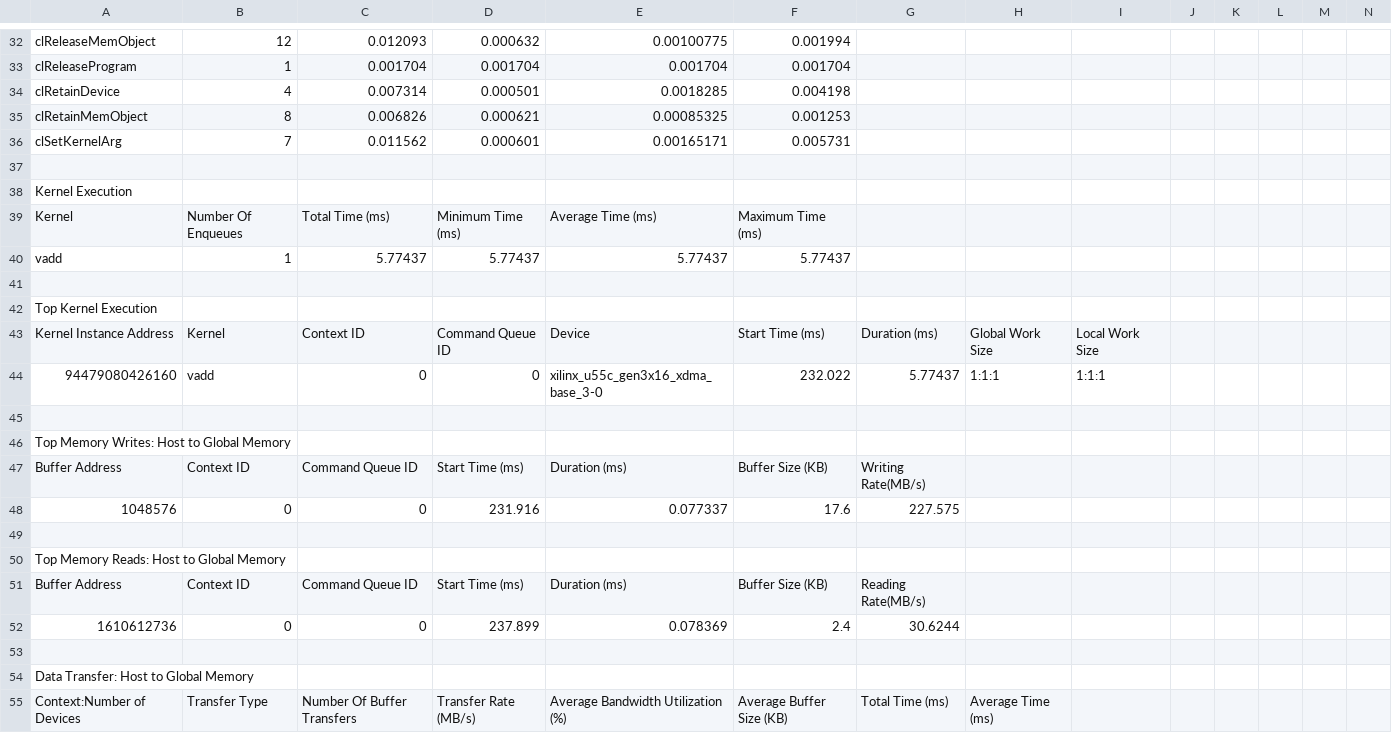
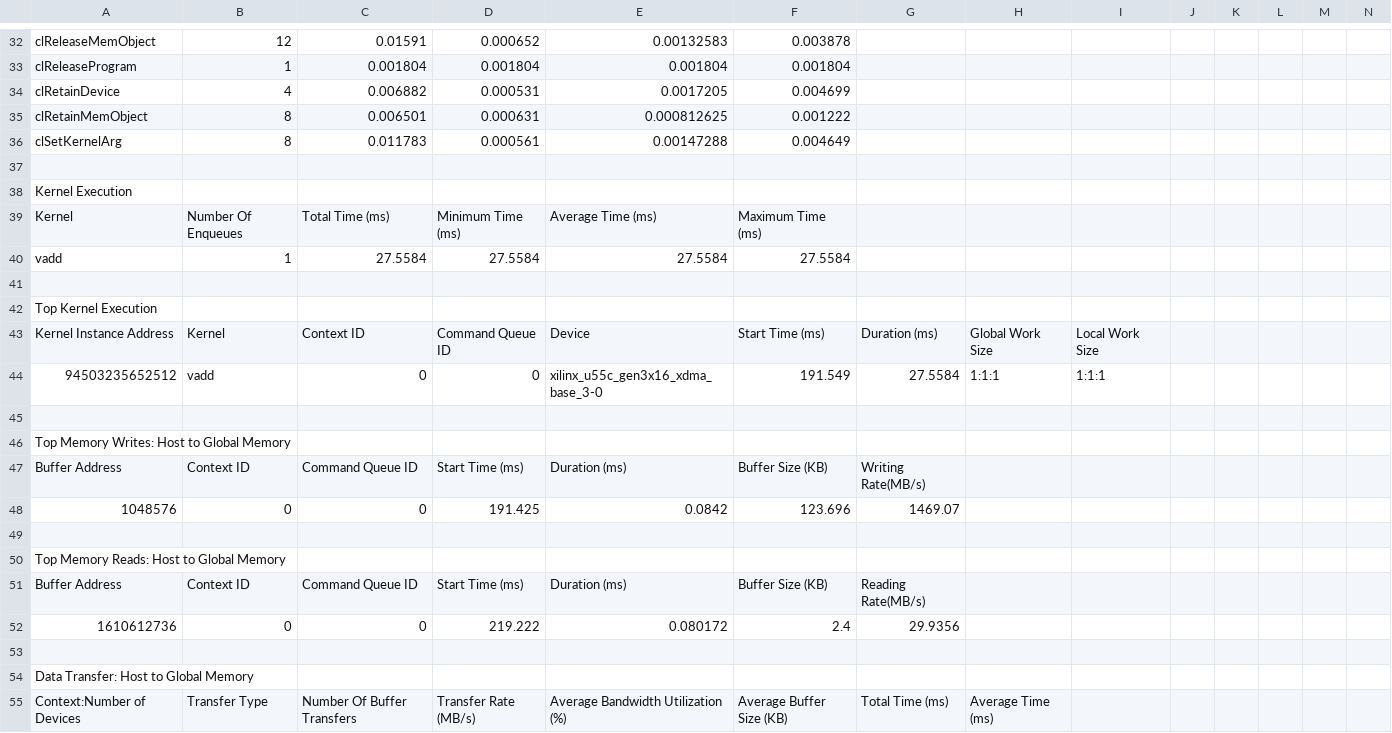
Before and after one commit to luffa99/fpga-accelerated-lsh-srs, a CSV file: covetree_simple/summary.csv, drawn as a sheet; only a part is shown, gaps mark what is left out; removed rows and columns are numbered as before the commit, all else as after; the diff covers the shown part only; the diff names each change by its address in the sheet, - before the commit and + after, or states it on an @@ line.

```diff
--- a/covetree_simple/summary.csv
+++ b/covetree_simple/summary.csv
-C32: 0.012093
+C32: 0.01591
-D32: 0.000632
+D32: 0.000652
-E32: 0.00100775
+E32: 0.00132583
-F32: 0.001994
+F32: 0.003878
-C33: 0.001704
+C33: 0.001804
-D33: 0.001704
+D33: 0.001804
-E33: 0.001704
+E33: 0.001804
-F33: 0.001704
+F33: 0.001804
-C34: 0.007314
+C34: 0.006882
-D34: 0.000501
+D34: 0.000531
-E34: 0.0018285
+E34: 0.0017205
-F34: 0.004198
+F34: 0.004699
-C35: 0.006826
+C35: 0.006501
-D35: 0.000621
+D35: 0.000631
-E35: 0.00085325
+E35: 0.000812625
-F35: 0.001253
+F35: 0.001222
-row 36: clSetKernelArg | 7 | 0.011562 | 0.000601 | 0.00165171 | 0.005731
+row 36: clSetKernelArg | 8 | 0.011783 | 0.000561 | 0.00147288 | 0.004649
-C40: 5.77437
+C40: 27.5584
-D40: 5.77437
+D40: 27.5584
-E40: 5.77437
+E40: 27.5584
-F40: 5.77437
+F40: 27.5584
-A44: 94479080426160
+A44: 94503235652512
-F44: 232.022
+F44: 191.549
-G44: 5.77437
+G44: 27.5584
-D48: 231.916
+D48: 191.425
-E48: 0.077337
+E48: 0.0842
-F48: 17.6
+F48: 123.696
-G48: 227.575
+G48: 1469.07
-D52: 237.899
+D52: 219.222
-E52: 0.078369
+E52: 0.080172
-G52: 30.6244
+G52: 29.9356
```
Also changed, not shown: 114 edited cells elsewhere in this file, covetree_simple/opencl_trace.csv, 22 other files.
